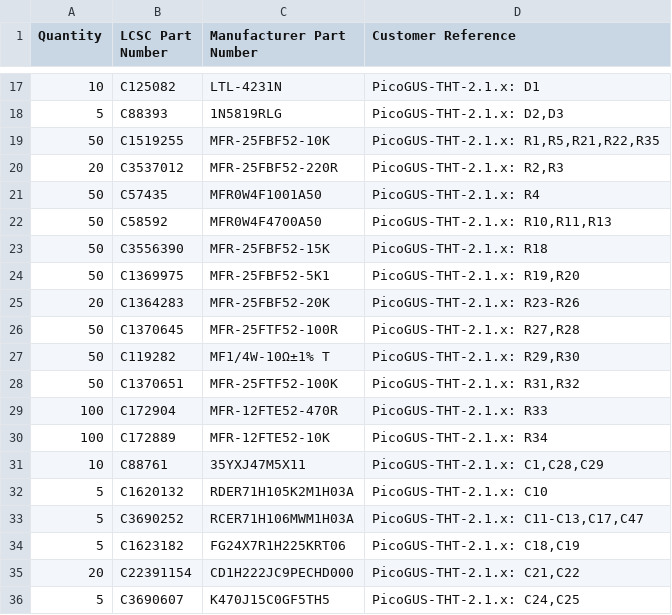
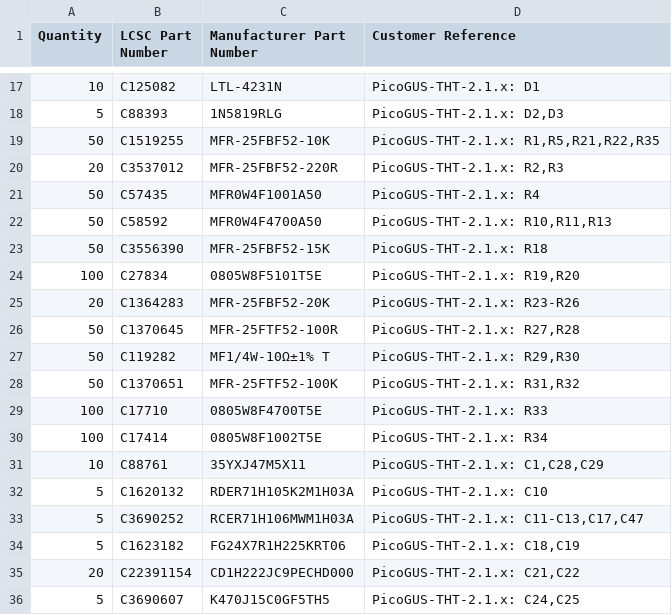
Before and after one commit to waagbo/picogus-tht, a CSV file: hw-tht-v2.1/docs/BOM-THT-lcsc.csv, drawn as a sheet; only a part is shown, gaps mark what is left out.

```diff
--- a/hw-tht-v2.1/docs/BOM-THT-lcsc.csv
+++ b/hw-tht-v2.1/docs/BOM-THT-lcsc.csv
@@ -23,3 +23,3 @@ Quantity,LCSC Part Number,Manufacturer Part Number,Customer Reference
 50,C3556390,MFR-25FBF52-15K,PicoGUS-THT-2.1.x: R18
-50,C1369975,MFR-25FBF52-5K1,"PicoGUS-THT-2.1.x: R19,R20"
+100,C27834,0805W8F5101T5E,"PicoGUS-THT-2.1.x: R19,R20"
 20,C1364283,MFR-25FBF52-20K,PicoGUS-THT-2.1.x: R23-R26
@@ -28,4 +28,4 @@ Quantity,LCSC Part Number,Manufacturer Part Number,Customer Reference
 50,C1370651,MFR-25FTF52-100K,"PicoGUS-THT-2.1.x: R31,R32"
-100,C172904,MFR-12FTE52-470R,PicoGUS-THT-2.1.x: R33
-100,C172889,MFR-12FTE52-10K,PicoGUS-THT-2.1.x: R34
+100,C17710,0805W8F4700T5E,PicoGUS-THT-2.1.x: R33
+100,C17414,0805W8F1002T5E,PicoGUS-THT-2.1.x: R34
 10,C88761,35YXJ47M5X11,"PicoGUS-THT-2.1.x: C1,C28,C29"
```
Also changed, not shown: hw-tht-v2.1/docs/BOM-THT-digikey.csv, hw-tht-v2.1/docs/BOM-THT-lcsc-order.csv, 7 other files.
